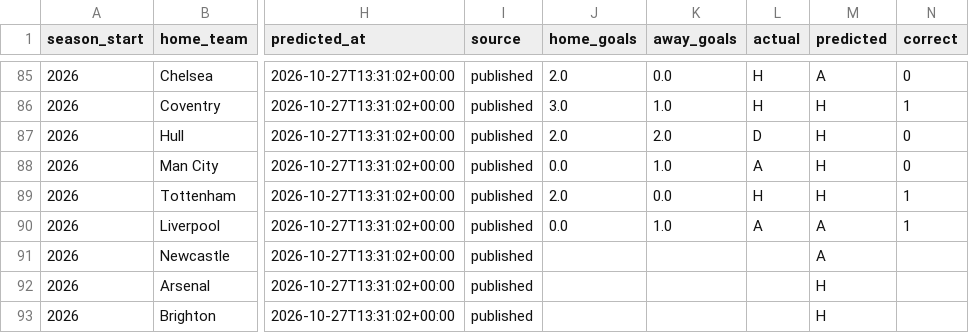
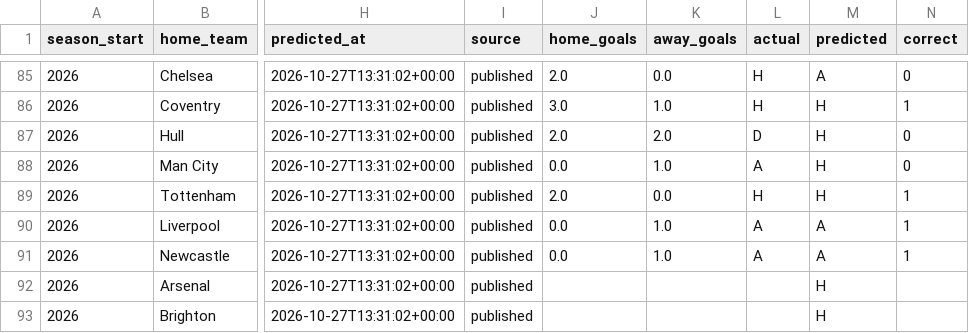
Before and after one commit to Slzyyy/epl-match-predictor, a CSV file: predictions/log.csv, drawn as a sheet; only a part is shown, gaps mark what is left out; the diff names each change by its address in the sheet, - before the commit and + after, or states it on an @@ line.

```diff
--- a/predictions/log.csv
+++ b/predictions/log.csv
-J91 (home_goals): (empty)
+J91 (home_goals): 0.0
-K91 (away_goals): (empty)
+K91 (away_goals): 1.0
-L91 (actual): (empty)
+L91 (actual): A
-N91 (correct): (empty)
+N91 (correct): 1
```
